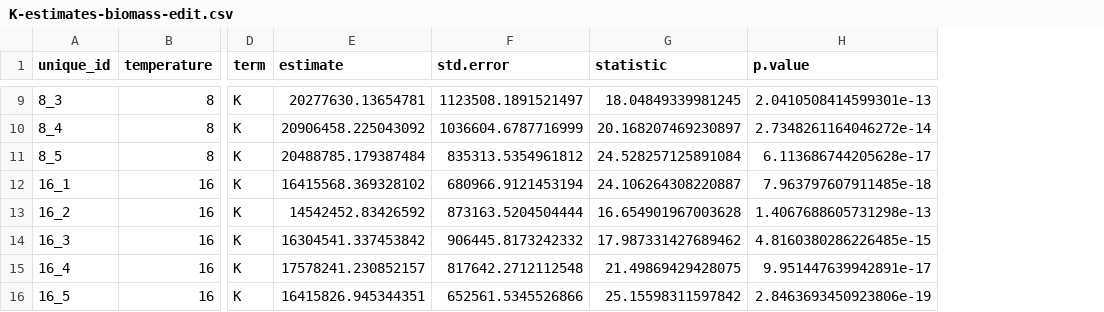
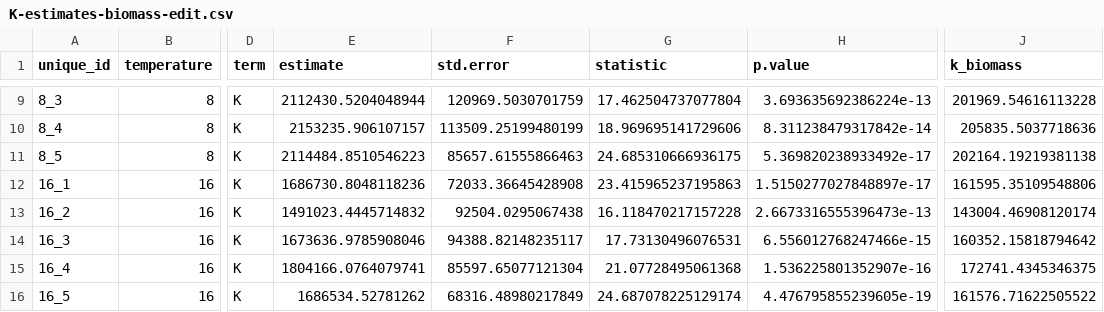
Before and after one commit to OConnor-Lab-UBC/J-TEMP, a CSV file: data-processed/K-estimates-biomass-edit.csv, drawn as a sheet; only a part is shown, gaps mark what is left out; the diff covers the shown part only; the diff names each change by its address in the sheet, - before the commit and + after, or states it on an @@ line.

```diff
--- a/data-processed/K-estimates-biomass-edit.csv
+++ b/data-processed/K-estimates-biomass-edit.csv
+column J (k_biomass), rows 9-16: 201969.54616113228 | 205835.5037718636 | 202164.19219381138 | 161595.35109548806 | 143004.46908120174 | 160352.15818794642 | 172741.4345346375 | 161576.71622505522
-E9 (estimate): 20277630.13654781
+E9 (estimate): 2112430.5204048944
-F9 (std.error): 1123508.1891521497
+F9 (std.error): 120969.5030701759
-G9 (statistic): 18.04849339981245
+G9 (statistic): 17.462504737077804
-H9 (p.value): 2.0410508414599301e-13
+H9 (p.value): 3.693635692386224e-13
-E10 (estimate): 20906458.225043092
+E10 (estimate): 2153235.906107157
-F10 (std.error): 1036604.6787716999
+F10 (std.error): 113509.25199480199
-G10 (statistic): 20.168207469230897
+G10 (statistic): 18.969695141729606
-H10 (p.value): 2.7348261164046272e-14
+H10 (p.value): 8.311238479317842e-14
-E11 (estimate): 20488785.179387484
+E11 (estimate): 2114484.8510546223
-F11 (std.error): 835313.5354961812
+F11 (std.error): 85657.61555866463
-G11 (statistic): 24.528257125891084
+G11 (statistic): 24.685310666936175
-H11 (p.value): 6.113686744205628e-17
+H11 (p.value): 5.369820238933492e-17
-E12 (estimate): 16415568.369328102
+E12 (estimate): 1686730.8048118236
-F12 (std.error): 680966.9121453194
+F12 (std.error): 72033.36645428908
-G12 (statistic): 24.106264308220887
+G12 (statistic): 23.415965237195863
-H12 (p.value): 7.963797607911485e-18
+H12 (p.value): 1.5150277027848897e-17
-E13 (estimate): 14542452.83426592
+E13 (estimate): 1491023.4445714832
-F13 (std.error): 873163.5204504444
+F13 (std.error): 92504.0295067438
-G13 (statistic): 16.654901967003628
+G13 (statistic): 16.118470217157228
-H13 (p.value): 1.4067688605731298e-13
+H13 (p.value): 2.6673316555396473e-13
-E14 (estimate): 16304541.337453842
+E14 (estimate): 1673636.9785908046
-F14 (std.error): 906445.8173242332
+F14 (std.error): 94388.82148235117
-G14 (statistic): 17.987331427689462
+G14 (statistic): 17.73130496076531
-H14 (p.value): 4.8160380286226485e-15
+H14 (p.value): 6.556012768247466e-15
-E15 (estimate): 17578241.230852157
+E15 (estimate): 1804166.0764079741
-F15 (std.error): 817642.2712112548
+F15 (std.error): 85597.65077121304
-G15 (statistic): 21.49869429428075
+G15 (statistic): 21.07728495061368
-H15 (p.value): 9.951447639942891e-17
+H15 (p.value): 1.536225801352907e-16
-E16 (estimate): 16415826.945344351
+E16 (estimate): 1686534.52781262
-F16 (std.error): 652561.5345526866
+F16 (std.error): 68316.48980217849
-G16 (statistic): 25.15598311597842
+G16 (statistic): 24.687078225129174
-H16 (p.value): 2.8463693450923806e-19
+H16 (p.value): 4.476795855239605e-19
```
Also changed, not shown: 68 edited cells elsewhere in this file, 4 other files.
